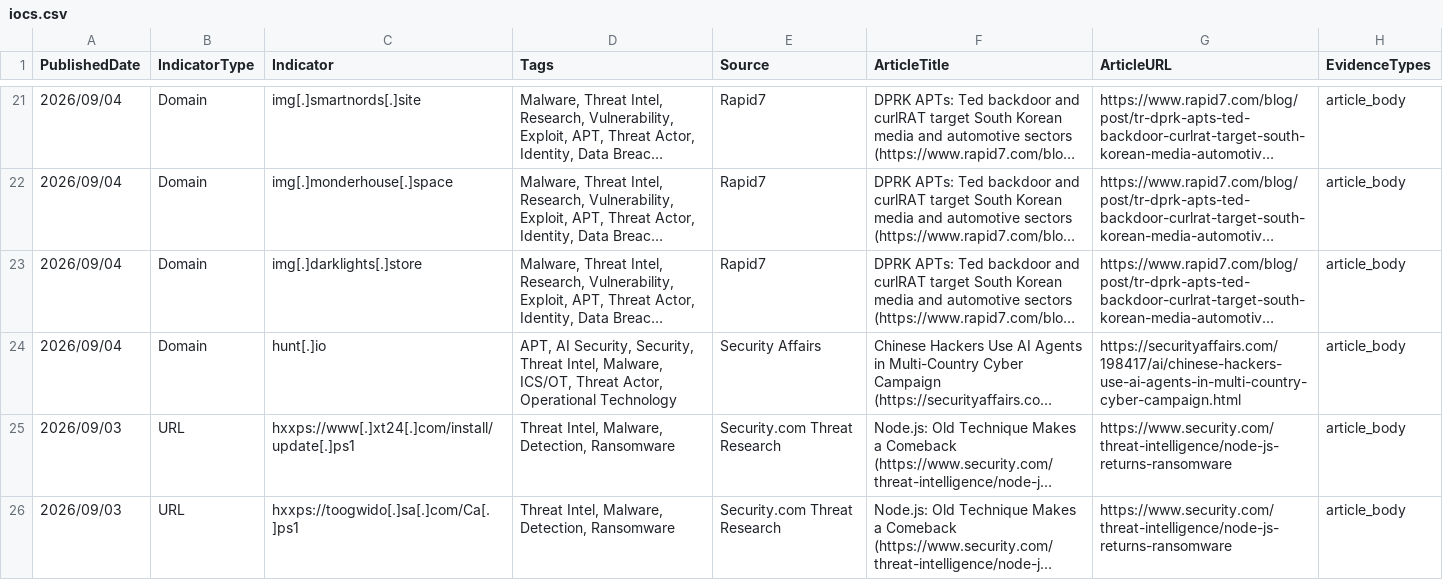
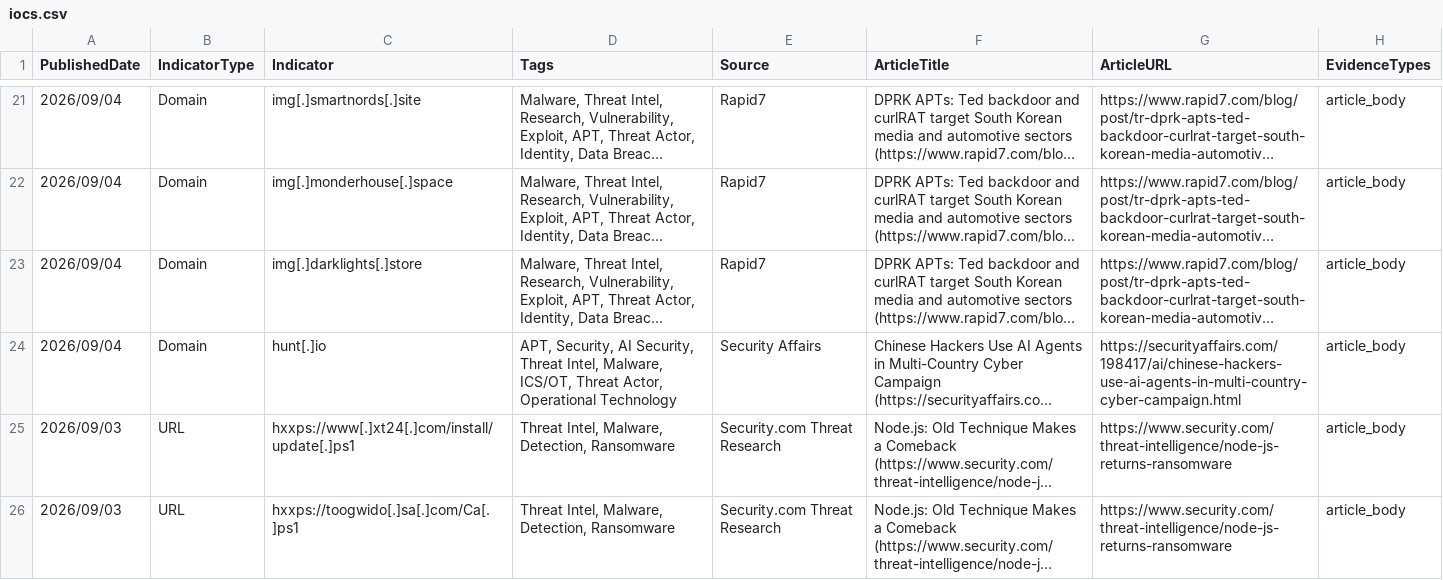
Before and after one commit to ag3tak0/SecurityNews-Public, a CSV file: iocs.csv, drawn as a sheet; only a part is shown, gaps mark what is left out; long unchanged cells end in …; the diff names each change by its address in the sheet, - before the commit and + after, or states it on an @@ line.

```diff
--- a/iocs.csv
+++ b/iocs.csv
-D24 (Tags): APT, AI Security, Security, Threat…
+D24 (Tags): APT, Security, AI Security, Threat…
```
Also changed, not shown: 3 other files.
